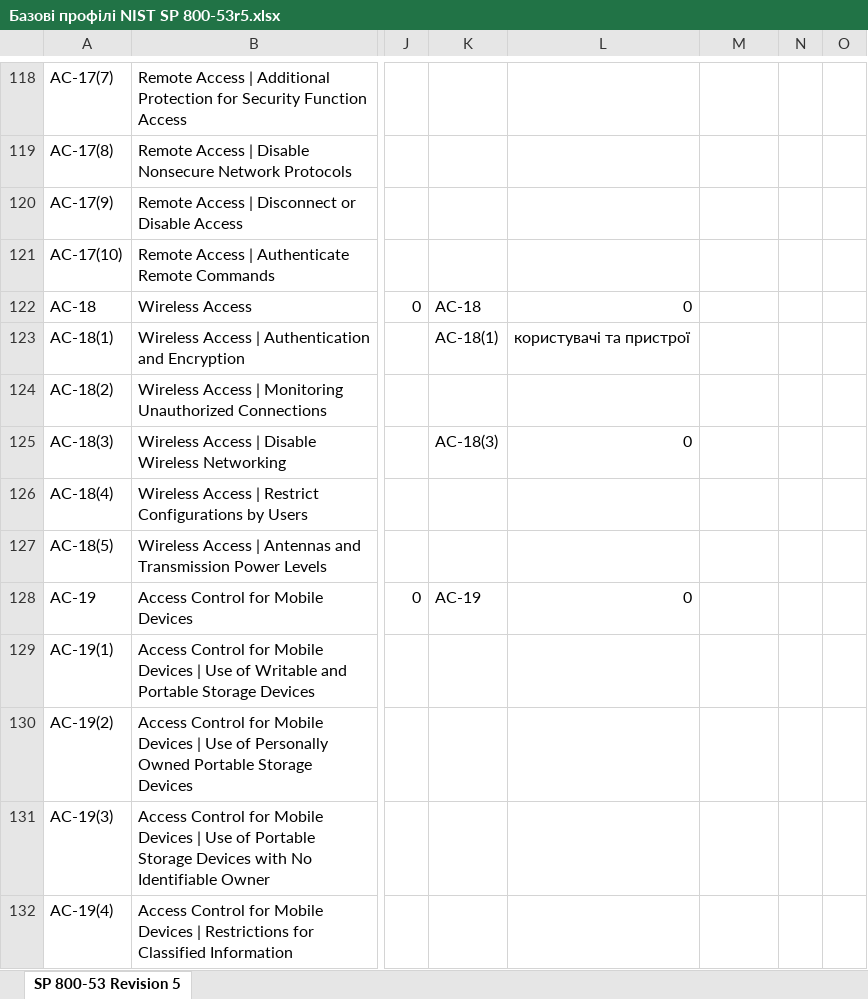
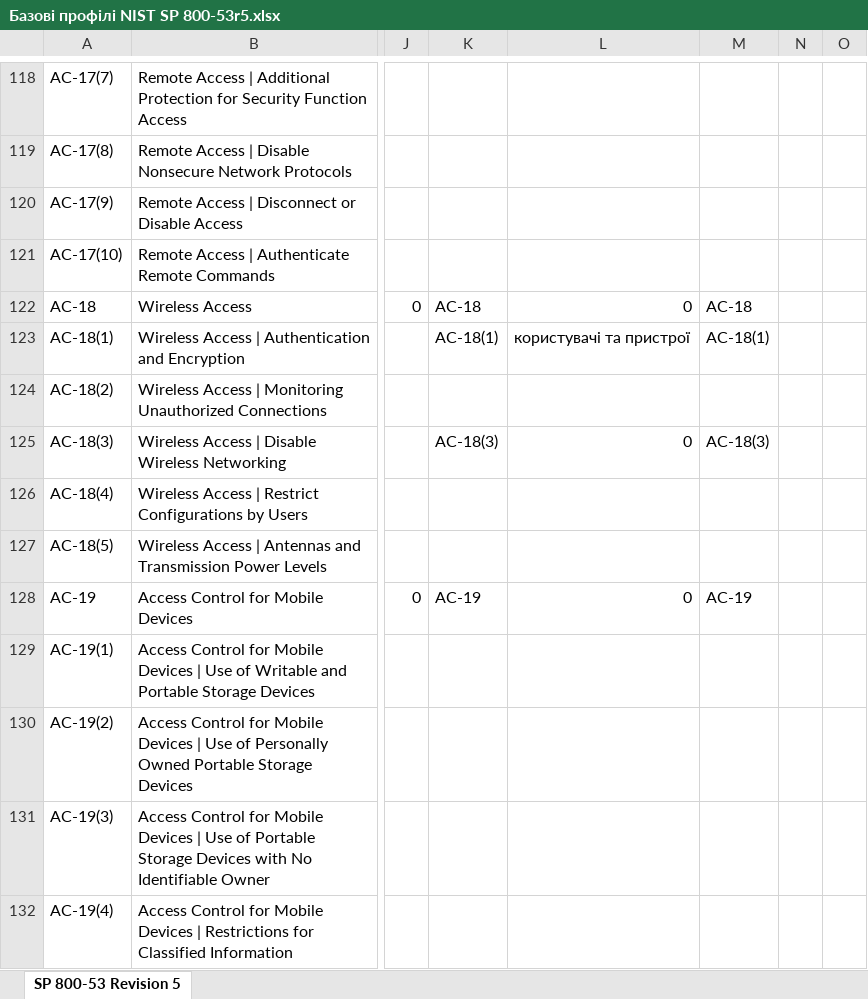
Before and after one commit to Ivan-Gokin/grc-one-stop-shop-ua, an Excel workbook: Базові профілі NIST SP 800-53r5.xlsx, sheet SP 800-53 Revision 5, drawn as a sheet; only a part is shown, gaps mark what is left out; values as stored, in another font and other column widths than the file's, no borders; table styles not drawn; the diff covers the shown part only; the diff names each change by its address in the sheet, - before the commit and + after, or states it on an @@ line.

```diff
--- a/Базові профілі NIST SP 800-53r5.xlsx (sheet SP 800-53 Revision 5)
+++ b/Базові профілі NIST SP 800-53r5.xlsx (sheet SP 800-53 Revision 5)
-M122: (empty)
+M122: AC-18
-M123: (empty)
+M123: AC-18(1)
-M125: (empty)
+M125: AC-18(3)
-M128: (empty)
+M128: AC-19
```
Also changed, not shown: 158 edited cells elsewhere in this sheet.
